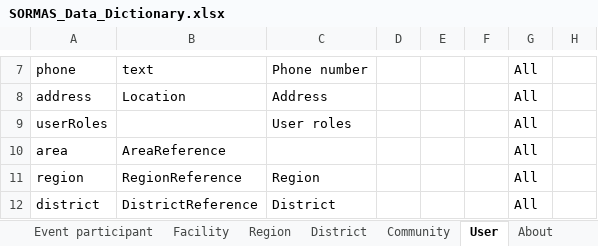
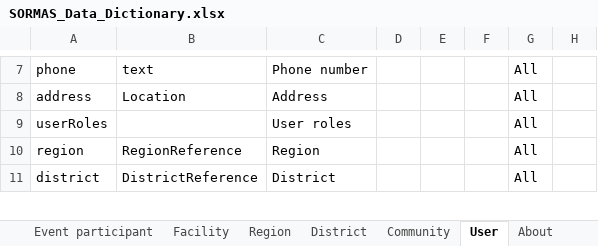
Before and after one commit to omoluabidotcom/APMIS-Project, an Excel workbook: sormas-api/src/main/resources/doc/SORMAS_Data_Dictionary.xlsx, sheet User, drawn as a sheet; only a part is shown, gaps mark what is left out; values as stored, in another font and other column widths than the file's, no borders; table styles not drawn; the diff names each change by its address in the sheet, - before the commit and + after, or states it on an @@ line.

Commit message:
#2137 - Only display cases and contacts from the user's jurisdiction by default

```diff
--- a/sormas-api/src/main/resources/doc/SORMAS_Data_Dictionary.xlsx (sheet User)
+++ b/sormas-api/src/main/resources/doc/SORMAS_Data_Dictionary.xlsx (sheet User)
-row 10: area | AreaReference |  |  |  |  | All
```
Also changed, not shown: sheet Event, sheet Sample, sheet Case, sormas-api/src/main/resources/doc/SORMAS_User_Rights.xlsx, 17 other files.
